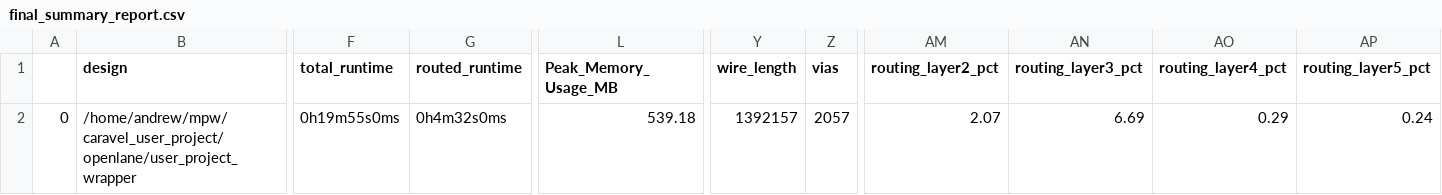
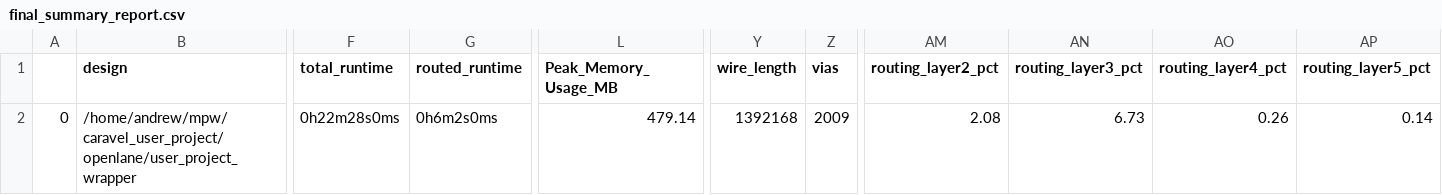
Before and after one commit to andars/caravel-4ft4, a CSV file: signoff/user_project_wrapper/final_summary_report.csv, drawn as a sheet; only a part is shown, gaps mark what is left out; the diff names each change by its address in the sheet, - before the commit and + after, or states it on an @@ line.

```diff
--- a/signoff/user_project_wrapper/final_summary_report.csv
+++ b/signoff/user_project_wrapper/final_summary_report.csv
-F2 (total_runtime): 0h19m55s0ms
+F2 (total_runtime): 0h22m28s0ms
-G2 (routed_runtime): 0h4m32s0ms
+G2 (routed_runtime): 0h6m2s0ms
-L2 (Peak_Memory_Usage_MB): 539.18
+L2 (Peak_Memory_Usage_MB): 479.14
-Y2 (wire_length): 1392157
+Y2 (wire_length): 1392168
-Z2 (vias): 2057
+Z2 (vias): 2009
-AM2 (routing_layer2_pct): 2.07
+AM2 (routing_layer2_pct): 2.08
-AN2 (routing_layer3_pct): 6.69
+AN2 (routing_layer3_pct): 6.73
-AO2 (routing_layer4_pct): 0.29
+AO2 (routing_layer4_pct): 0.26
-AP2 (routing_layer5_pct): 0.24
+AP2 (routing_layer5_pct): 0.14
```
Also changed, not shown: signoff/4ft4/final_summary_report.csv, 14 other files.
